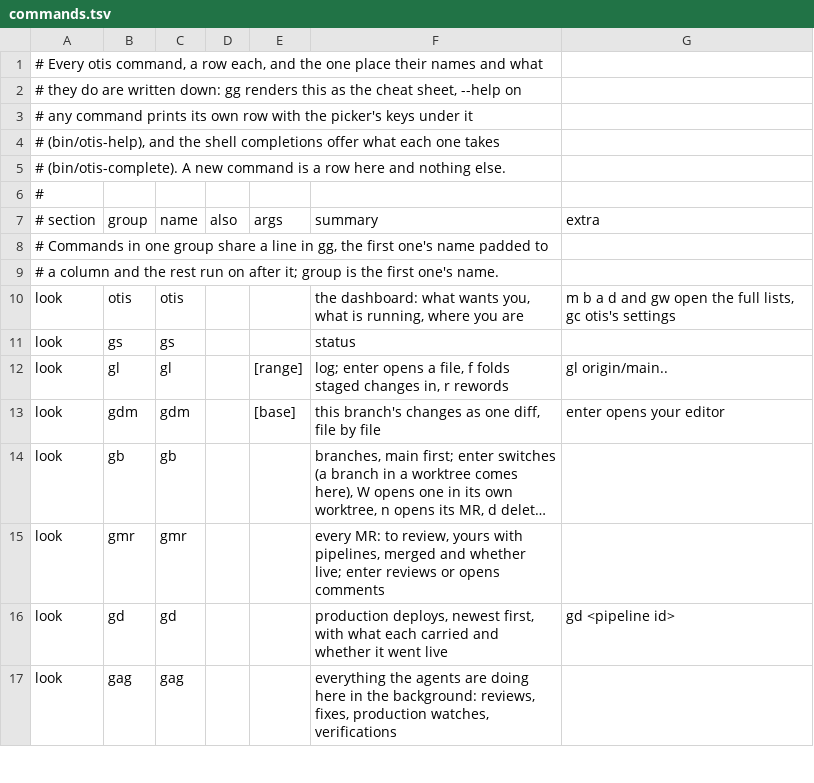
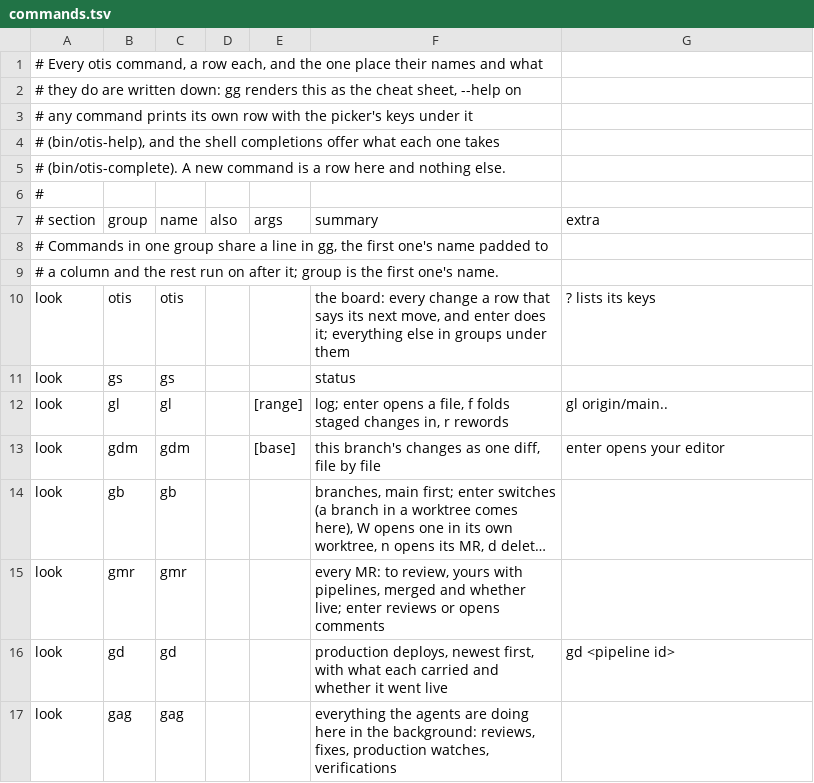
Before and after one commit to booka66/otis, a TSV file: share/commands.tsv, drawn as a sheet; only a part is shown; long unchanged cells end in ….

Commit message:
A row on the board says the one move its change needs next, and enter does it
The lights are gone from the board: no columns of glyphs, no cursor on a
light, no legend. otis-board still works a change out from its five gates,
and says the one that wants you most in words (review it, pipeline broke,
answer 2 threads, merge it); otis-dash draws that before the title, whole.
Under the board the row is said in full: its merge request in a line, how
each gate stands in words, and what the gate behind its move has to say.

Enter does what the row says, which for a fix that is ready is folding it
in, for nobody asked is asking, and for behind its target is a rebase.
Each gate has a key whatever the move is: s its branch, V its
verification, J its pipeline's jobs, o the merge request, m merging it.
Slack is gs.

The keys are one table: the footer, the ? help, the key log and what a key
is called while it runs all read it. The footer is the same few keys on
every row, and ? is every key on one screen at 80 by 24.

The board keeps itself fresh: otis-list names a file for git-cached-json
to write when a fetch lands behind it, so its stale caches are fetched
without u (the merge requests a minute apart, merges and deploys two), and
the top line says when the forge last answered. The forge is asked again
after a key that changed something. u still asks now.

A crashed run is not drawn red, and says it never finished rather than
that it failed: red is for a change of yours that broke. The runs group
holds only this week's runs of changes that are no longer here. A group of
any length opens and folds over the same 0.6s for the rows you can see.

```diff
--- a/share/commands.tsv
+++ b/share/commands.tsv
@@ -9,3 +9,3 @@
 # a column and the rest run on after it; group is the first one's name.
-look	otis	otis			the dashboard: what wants you, what is running, where you are	m b a d and gw open the full lists, gc otis's settings
+look	otis	otis			the board: every change a row that says its next move, and enter does it; everything else in groups under them	? lists its keys
 look	gs	gs			status	
```
Also changed, not shown: 6 other files.
